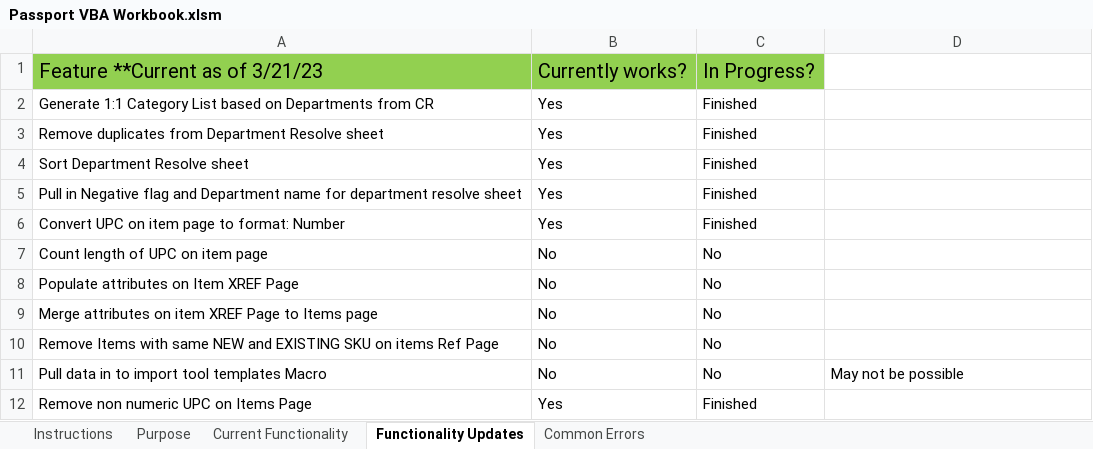
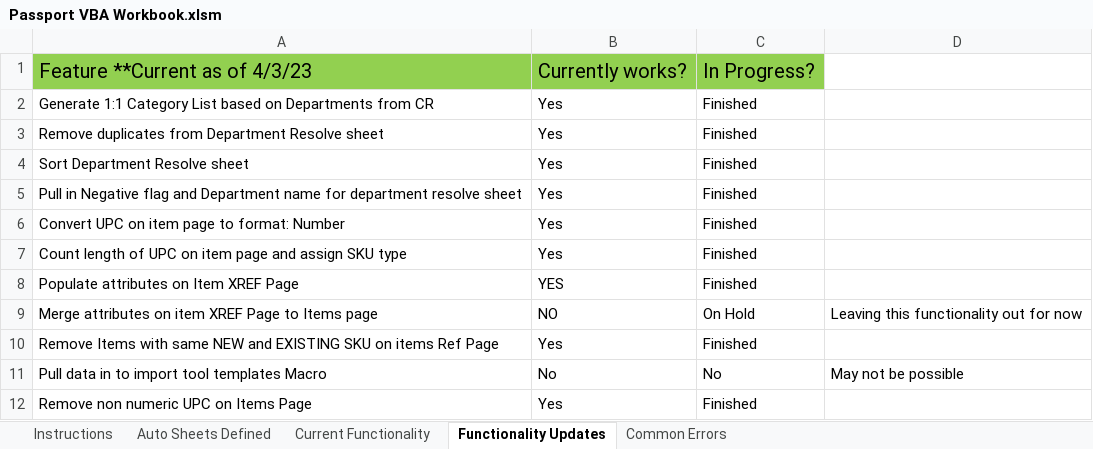
Before and after one commit to rventurino/Passport-Pull-from-CR-Script, an Excel workbook: Passport VBA Workbook.xlsm, sheet Functionality Updates, drawn as a sheet; values as stored, in another font and other column widths than the file's, no borders; conditional formats not drawn; removed rows and columns are numbered as before the commit, all else as after; the diff names each change by its address in the sheet, - before the commit and + after, or states it on an @@ line.

Commit message:
Item XREF and finishing touches to items

```diff
--- a/Passport VBA Workbook.xlsm (sheet Functionality Updates)
+++ b/Passport VBA Workbook.xlsm (sheet Functionality Updates)
-sheet tab: Purpose
+sheet tab: Auto Sheets Defined
-A1: Feature **Current as of 3/21/23
+A1: Feature **Current as of 4/3/23
-row 7: Count length of UPC on item page | No | No
+row 7: Count length of UPC on item page and assign SKU type | Yes | Finished
-B8: No
+B8: YES
-C8: No
+C8: Finished
-B9: No
+B9: NO
-C9: No
+C9: On Hold
-D9: (empty)
+D9: Leaving this functionality out for now
-B10: No
+B10: Yes
-C10: No
+C10: Finished
```
Also changed, not shown: sheet Current Functionality, sheet Instructions, charts or pictures, 1 other file.
